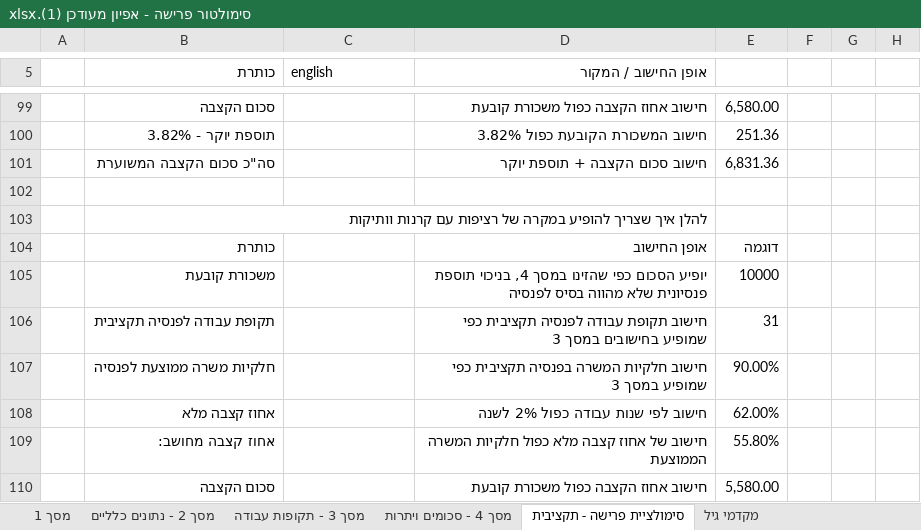
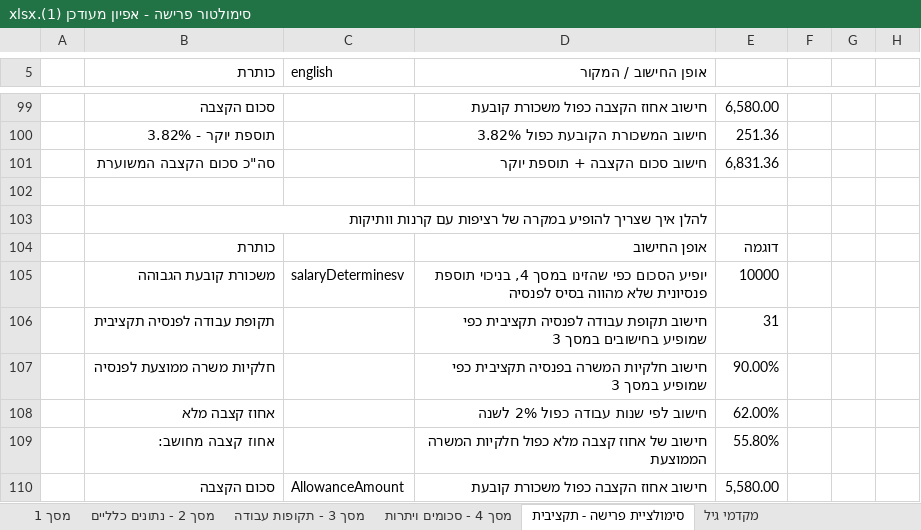
Before and after one commit to miriamYom/RetirementSimulator, an Excel workbook: server/סימולטור פרישה - אפיון מעודכן (1).xlsx, sheet סימולציית פרישה - תקציבית, drawn as a sheet; only a part is shown, gaps mark what is left out; values as stored, in another font and other column widths than the file's, no cell formats; the diff covers the shown part only; the diff names each change by its address in the sheet, - before the commit and + after, or states it on an @@ line.

```diff
--- a/server/סימולטור פרישה - אפיון מעודכן (1).xlsx (sheet סימולציית פרישה - תקציבית)
+++ b/server/סימולטור פרישה - אפיון מעודכן (1).xlsx (sheet סימולציית פרישה - תקציבית)
-B105 (כותרת): משכורת קובעת
+B105 (כותרת): משכורת קובעת הגבוהה
-C105 (english): (empty)
+C105 (english): salaryDeterminesv
-C110 (english): (empty)
+C110 (english): AllowanceAmount
```
Also changed, not shown: 1 added row, 1 removed row and 18 edited cells elsewhere in this sheet, cell formats, 1 other file.
